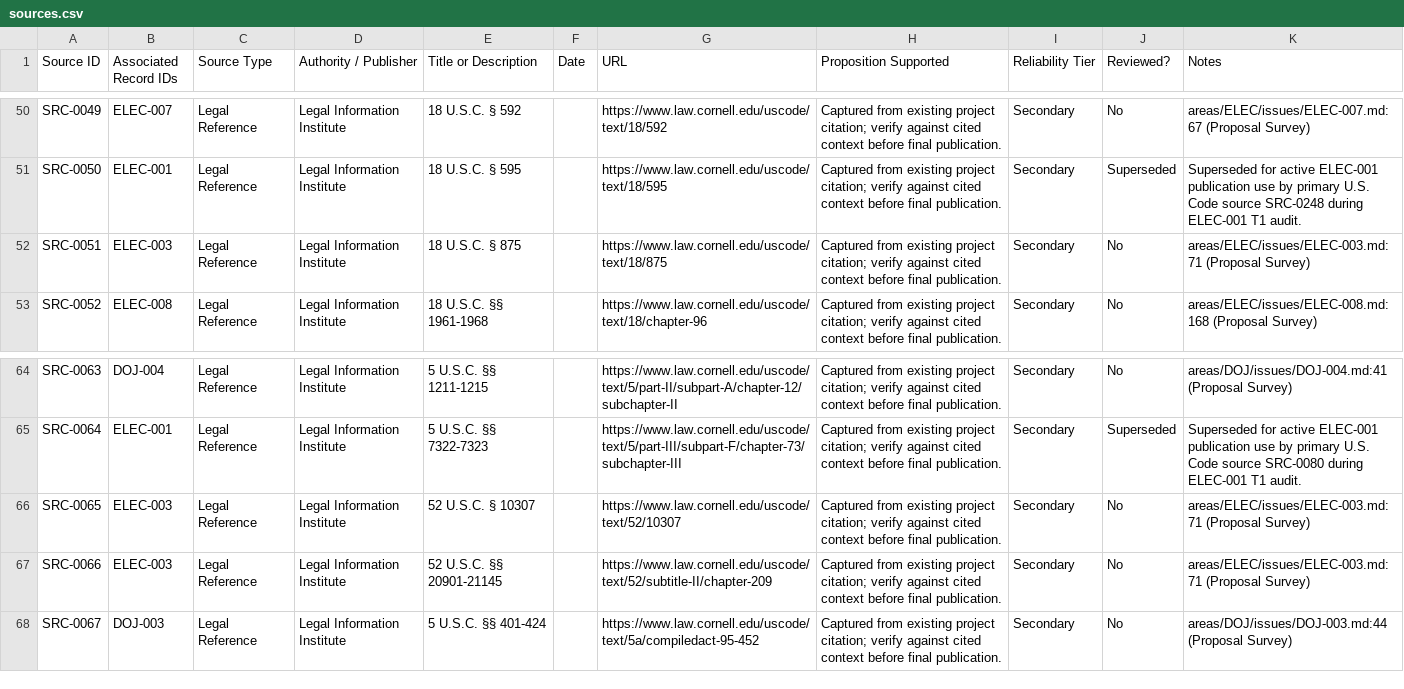
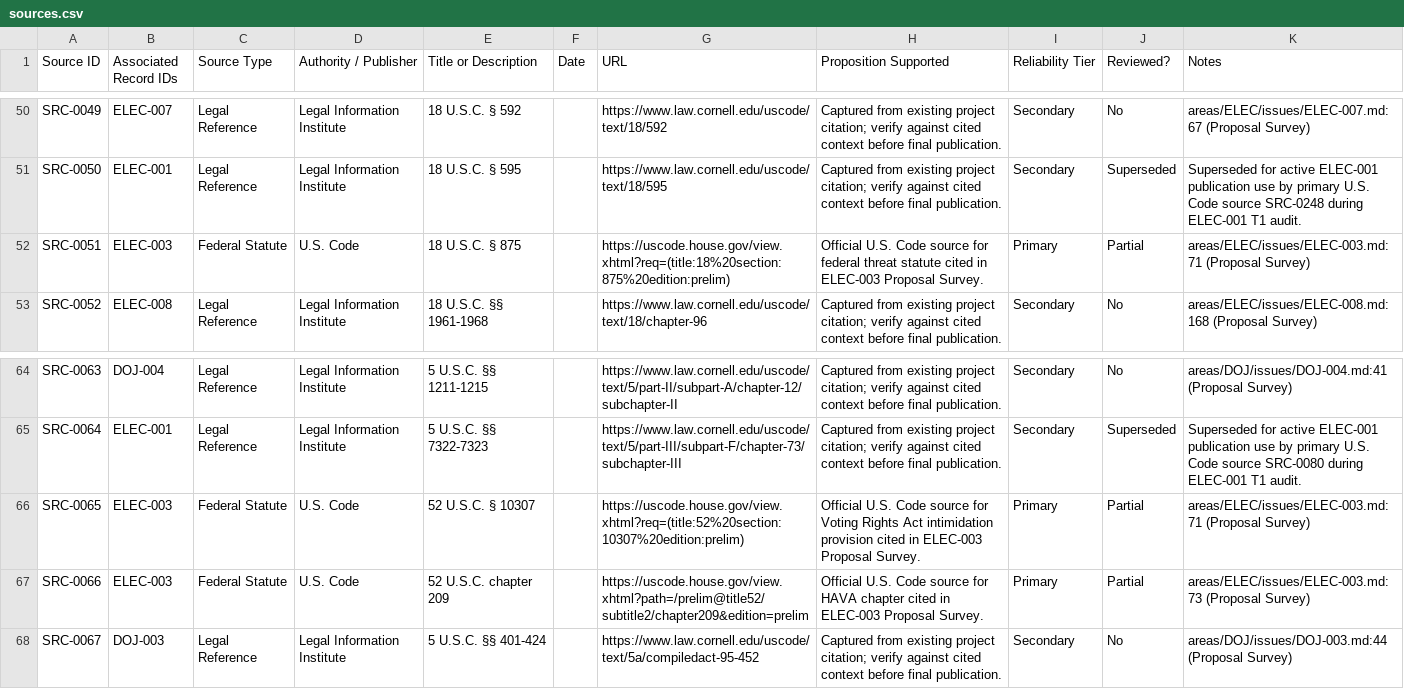
Before and after one commit to Thorncrag/ARRP, a CSV file: inventory/sources.csv, drawn as a sheet; only a part is shown, gaps mark what is left out.

```diff
--- a/inventory/sources.csv
+++ b/inventory/sources.csv
@@ -51,3 +51,3 @@ SRC-0049,ELEC-007,Legal Reference,Legal Information Institute,18 U.S.C. § 592,,
 SRC-0050,ELEC-001,Legal Reference,Legal Information Institute,18 U.S.C. § 595,,https://www.law.cornell.edu/uscode/text/18/595,Captured from existing project citation; verify against cited context before final publication.,Secondary,Superseded,Superseded for active ELEC-001 publication use by primary U.S. Code source SRC-0248 during ELEC-001 T1 audit.
-SRC-0051,ELEC-003,Legal Reference,Legal Information Institute,18 U.S.C. § 875,,https://www.law.cornell.edu/uscode/text/18/875,Captured from existing project citation; verify against cited context before final publication.,Secondary,No,areas/ELEC/issues/ELEC-003.md:71 (Proposal Survey)
+SRC-0051,ELEC-003,Federal Statute,U.S. Code,18 U.S.C. § 875,,https://uscode.house.gov/view.xhtml?req=(title:18%20section:875%20edition:prelim),Official U.S. Code source for federal threat statute cited in ELEC-003 Proposal Survey.,Primary,Partial,areas/ELEC/issues/ELEC-003.md:71 (Proposal Survey)
 SRC-0052,ELEC-008,Legal Reference,Legal Information Institute,18 U.S.C. §§ 1961-1968,,https://www.law.cornell.edu/uscode/text/18/chapter-96,Captured from existing project citation; verify against cited context before final publication.,Secondary,No,areas/ELEC/issues/ELEC-008.md:168 (Proposal Survey)
@@ -65,4 +65,4 @@ SRC-0063,DOJ-004,Legal Reference,Legal Information Institute,5 U.S.C. §§ 1211-
 SRC-0064,ELEC-001,Legal Reference,Legal Information Institute,5 U.S.C. §§ 7322-7323,,https://www.law.cornell.edu/uscode/text/5/part-III/subpart-F/chapter-73/subchapter-III,Captured from existing project citation; verify against cited context before final publication.,Secondary,Superseded,Superseded for active ELEC-001 publication use by primary U.S. Code source SRC-0080 during ELEC-001 T1 audit.
-SRC-0065,ELEC-003,Legal Reference,Legal Information Institute,52 U.S.C. § 10307,,https://www.law.cornell.edu/uscode/text/52/10307,Captured from existing project citation; verify against cited context before final publication.,Secondary,No,areas/ELEC/issues/ELEC-003.md:71 (Proposal Survey)
-SRC-0066,ELEC-003,Legal Reference,Legal Information Institute,52 U.S.C. §§ 20901-21145,,https://www.law.cornell.edu/uscode/text/52/subtitle-II/chapter-209,Captured from existing project citation; verify against cited context before final publication.,Secondary,No,areas/ELEC/issues/ELEC-003.md:71 (Proposal Survey)
+SRC-0065,ELEC-003,Federal Statute,U.S. Code,52 U.S.C. § 10307,,https://uscode.house.gov/view.xhtml?req=(title:52%20section:10307%20edition:prelim),Official U.S. Code source for Voting Rights Act intimidation provision cited in ELEC-003 Proposal Survey.,Primary,Partial,areas/ELEC/issues/ELEC-003.md:71 (Proposal Survey)
+SRC-0066,ELEC-003,Federal Statute,U.S. Code,52 U.S.C. chapter 209,,https://uscode.house.gov/view.xhtml?path=/prelim@title52/subtitle2/chapter209&edition=prelim,Official U.S. Code source for HAVA chapter cited in ELEC-003 Proposal Survey.,Primary,Partial,areas/ELEC/issues/ELEC-003.md:73 (Proposal Survey)
 SRC-0067,DOJ-003,Legal Reference,Legal Information Institute,5 U.S.C. §§ 401-424,,https://www.law.cornell.edu/uscode/text/5a/compiledact-95-452,Captured from existing project citation; verify against cited context before final publication.,Secondary,No,areas/DOJ/issues/DOJ-003.md:44 (Proposal Survey)
```
Also changed, not shown: inventory/audits.csv, 3 other files.
